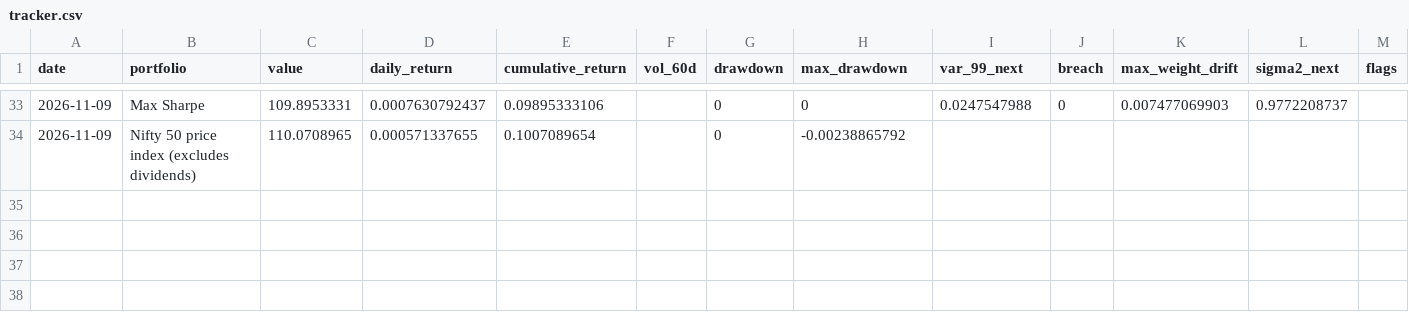
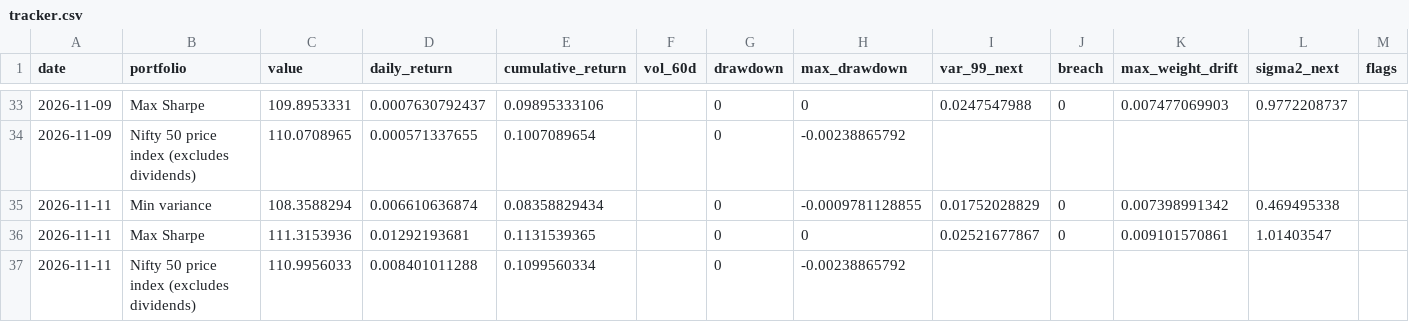
Before and after one commit to khatuaryan10-ops/nifty50-portfolio-risk-models, a CSV file: data/tracker.csv, drawn as a sheet; only a part is shown, gaps mark what is left out.

```diff
--- a/data/tracker.csv
+++ b/data/tracker.csv
@@ -34 +34,4 @@ date,portfolio,value,daily_return,cumulative_return,vol_60d,drawdown,max_drawdow
 2026-11-09,Nifty 50 price index (excludes dividends),110.0708965,0.000571337655,0.1007089654,,0,-0.00238865792,,,,,
+2026-11-11,Min variance,108.3588294,0.006610636874,0.08358829434,,0,-0.0009781128855,0.01752028829,0,0.007398991342,0.469495338,
+2026-11-11,Max Sharpe,111.3153936,0.01292193681,0.1131539365,,0,0,0.02521677867,0,0.009101570861,1.01403547,
+2026-11-11,Nifty 50 price index (excludes dividends),110.9956033,0.008401011288,0.1099560334,,0,-0.00238865792,,,,,
```
Also changed, not shown: data/job_log.csv, data/prices_raw.csv, 4 other files.
